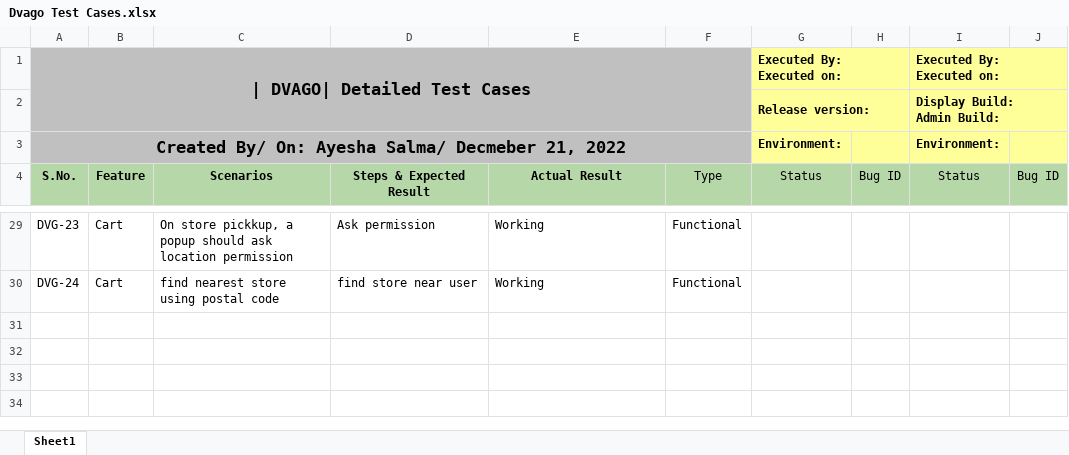
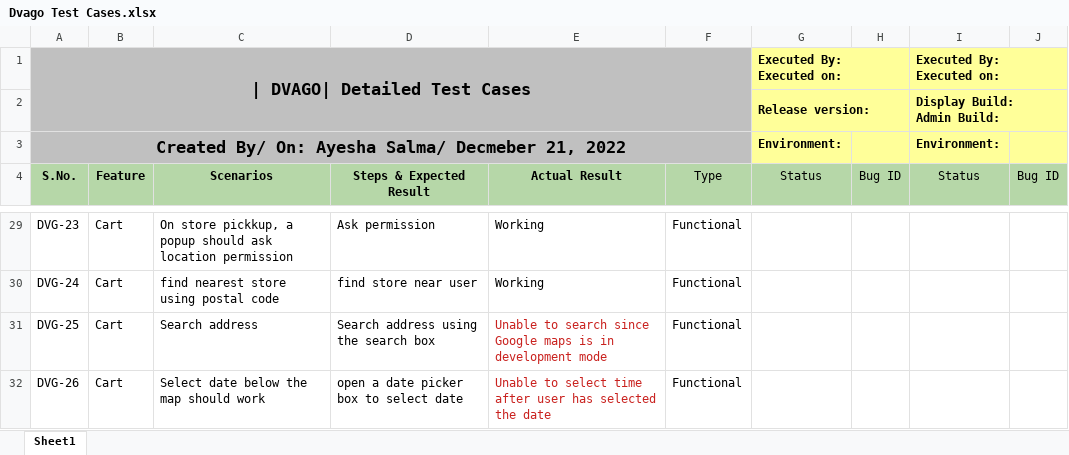
Before and after one commit to ayeshasalma978/final-assignment, an Excel workbook: Dvago Test Cases.xlsx, sheet Sheet1, drawn as a sheet; only a part is shown, gaps mark what is left out; values as stored, in another font and other column widths than the file's, no borders; the diff names each change by its address in the sheet, - before the commit and + after, or states it on an @@ line.

Commit message:
Test cases update

```diff
--- a/Dvago Test Cases.xlsx (sheet Sheet1)
+++ b/Dvago Test Cases.xlsx (sheet Sheet1)
+row 31: DVG-25 | Cart | Search address | Search address using the search box | Unable to search since Google maps is in development mode | Functional
+row 32: DVG-26 | Cart | Select date below the map should work | open a date picker box to select date | Unable to select time after user has selected the date | Functional
```
Also changed, not shown: 1 other file.
